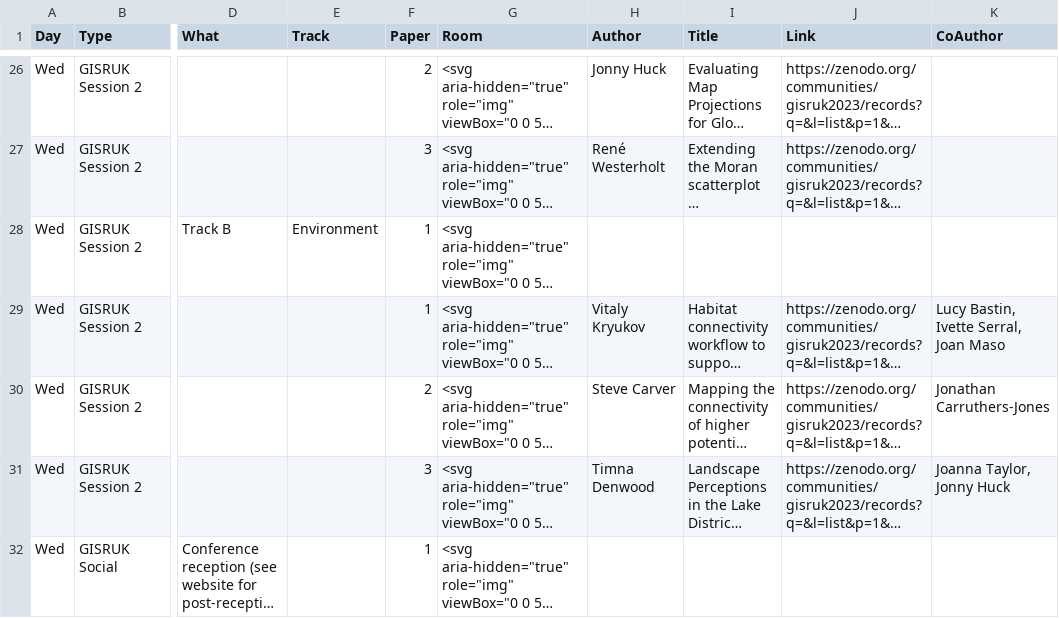
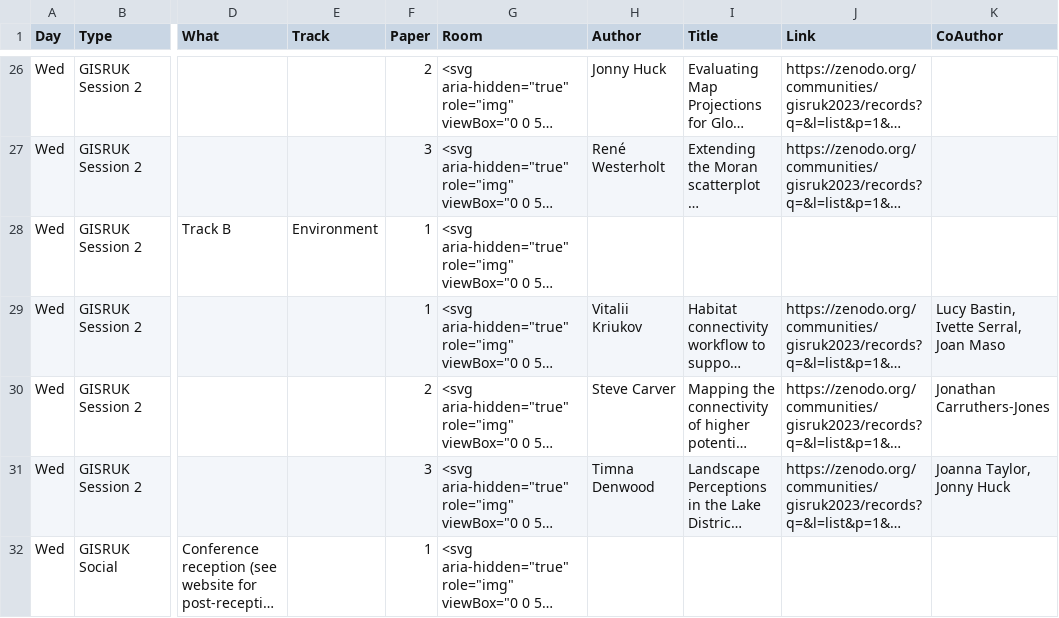
Before and after one commit to nickbearman/gisruk2025, a CSV file: program/program.csv, drawn as a sheet; only a part is shown, gaps mark what is left out; long unchanged cells end in …; the diff names each change by its address in the sheet, - before the commit and + after, or states it on an @@ line.

Commit message:
author name fix

```diff
--- a/program/program.csv
+++ b/program/program.csv
-H29 (Author): Vitaly Kryukov
+H29 (Author): Vitalii Kriukov
```
